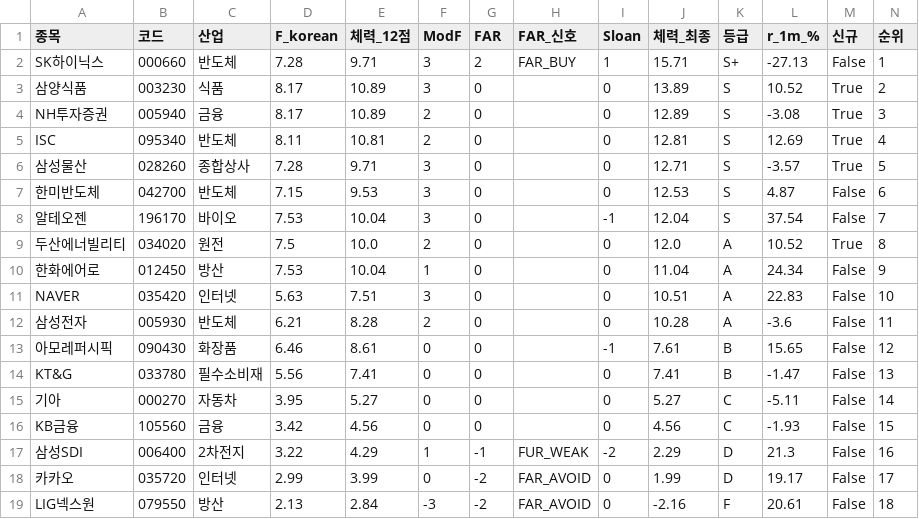
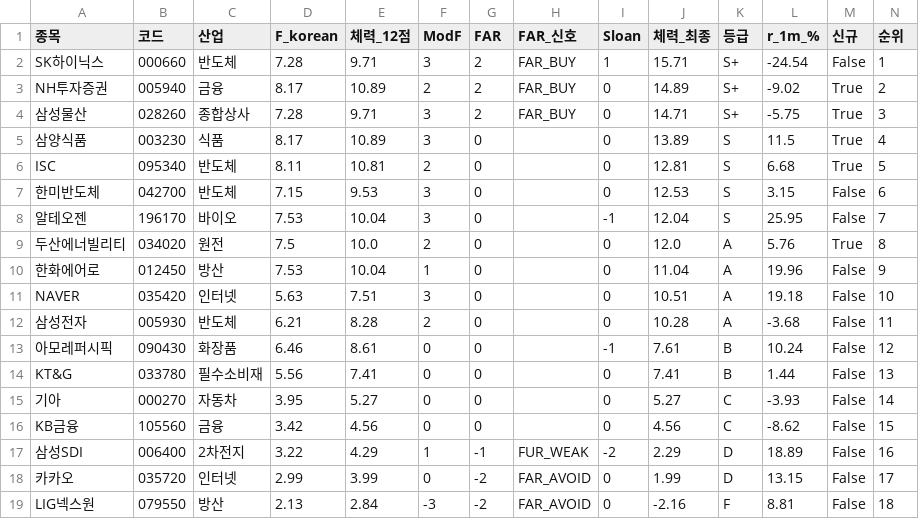
Before and after one commit to luminae21-source/jinwoo-quant-auto, a CSV file: docs/v36_scores_latest.csv, drawn as a sheet.

```diff
--- a/docs/v36_scores_latest.csv
+++ b/docs/v36_scores_latest.csv
@@ -1,19 +1,19 @@
 종목,코드,산업,F_korean,체력_12점,ModF,FAR,FAR_신호,Sloan,체력_최종,등급,r_1m_%,신규,순위
-SK하이닉스,000660,반도체,7.28,9.71,3,2,FAR_BUY,1,15.71,S+,-27.13,False,1
-삼양식품,003230,식품,8.17,10.89,3,0,,0,13.89,S,10.52,True,2
-NH투자증권,005940,금융,8.17,10.89,2,0,,0,12.89,S,-3.08,True,3
-ISC,095340,반도체,8.11,10.81,2,0,,0,12.81,S,12.69,True,4
-삼성물산,028260,종합상사,7.28,9.71,3,0,,0,12.71,S,-3.57,True,5
-한미반도체,042700,반도체,7.15,9.53,3,0,,0,12.53,S,4.87,False,6
-알테오젠,196170,바이오,7.53,10.04,3,0,,-1,12.04,S,37.54,False,7
-두산에너빌리티,034020,원전,7.5,10.0,2,0,,0,12.0,A,10.52,True,8
-한화에어로,012450,방산,7.53,10.04,1,0,,0,11.04,A,24.34,False,9
-NAVER,035420,인터넷,5.63,7.51,3,0,,0,10.51,A,22.83,False,10
-삼성전자,005930,반도체,6.21,8.28,2,0,,0,10.28,A,-3.6,False,11
-아모레퍼시픽,090430,화장품,6.46,8.61,0,0,,-1,7.61,B,15.65,False,12
-KT&G,033780,필수소비재,5.56,7.41,0,0,,0,7.41,B,-1.47,False,13
-기아,000270,자동차,3.95,5.27,0,0,,0,5.27,C,-5.11,False,14
-KB금융,105560,금융,3.42,4.56,0,0,,0,4.56,C,-1.93,False,15
-삼성SDI,006400,2차전지,3.22,4.29,1,-1,FUR_WEAK,-2,2.29,D,21.3,False,16
-카카오,035720,인터넷,2.99,3.99,0,-2,FAR_AVOID,0,1.99,D,19.17,False,17
-LIG넥스원,079550,방산,2.13,2.84,-3,-2,FAR_AVOID,0,-2.16,F,20.61,False,18
+SK하이닉스,000660,반도체,7.28,9.71,3,2,FAR_BUY,1,15.71,S+,-24.54,False,1
+NH투자증권,005940,금융,8.17,10.89,2,2,FAR_BUY,0,14.89,S+,-9.02,True,2
+삼성물산,028260,종합상사,7.28,9.71,3,2,FAR_BUY,0,14.71,S+,-5.75,True,3
+삼양식품,003230,식품,8.17,10.89,3,0,,0,13.89,S,11.5,True,4
+ISC,095340,반도체,8.11,10.81,2,0,,0,12.81,S,6.68,True,5
+한미반도체,042700,반도체,7.15,9.53,3,0,,0,12.53,S,3.15,False,6
+알테오젠,196170,바이오,7.53,10.04,3,0,,-1,12.04,S,25.95,False,7
+두산에너빌리티,034020,원전,7.5,10.0,2,0,,0,12.0,A,5.76,True,8
+한화에어로,012450,방산,7.53,10.04,1,0,,0,11.04,A,19.96,False,9
+NAVER,035420,인터넷,5.63,7.51,3,0,,0,10.51,A,19.18,False,10
+삼성전자,005930,반도체,6.21,8.28,2,0,,0,10.28,A,-3.68,False,11
+아모레퍼시픽,090430,화장품,6.46,8.61,0,0,,-1,7.61,B,10.24,False,12
+KT&G,033780,필수소비재,5.56,7.41,0,0,,0,7.41,B,1.44,False,13
+기아,000270,자동차,3.95,5.27,0,0,,0,5.27,C,-3.93,False,14
+KB금융,105560,금융,3.42,4.56,0,0,,0,4.56,C,-8.62,False,15
+삼성SDI,006400,2차전지,3.22,4.29,1,-1,FUR_WEAK,-2,2.29,D,18.89,False,16
+카카오,035720,인터넷,2.99,3.99,0,-2,FAR_AVOID,0,1.99,D,13.15,False,17
+LIG넥스원,079550,방산,2.13,2.84,-3,-2,FAR_AVOID,0,-2.16,F,8.81,False,18
```
Also changed, not shown: docs/overlay_scores.csv, docs/v37_1_scores.csv, 10 other files.
